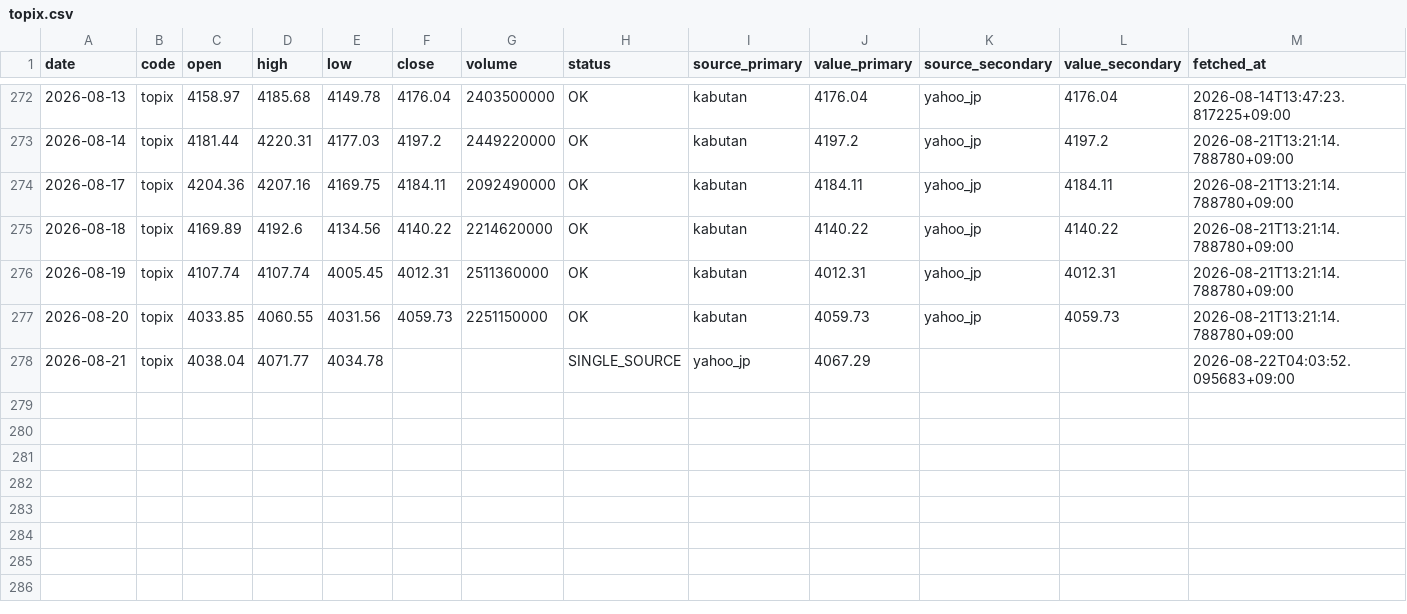
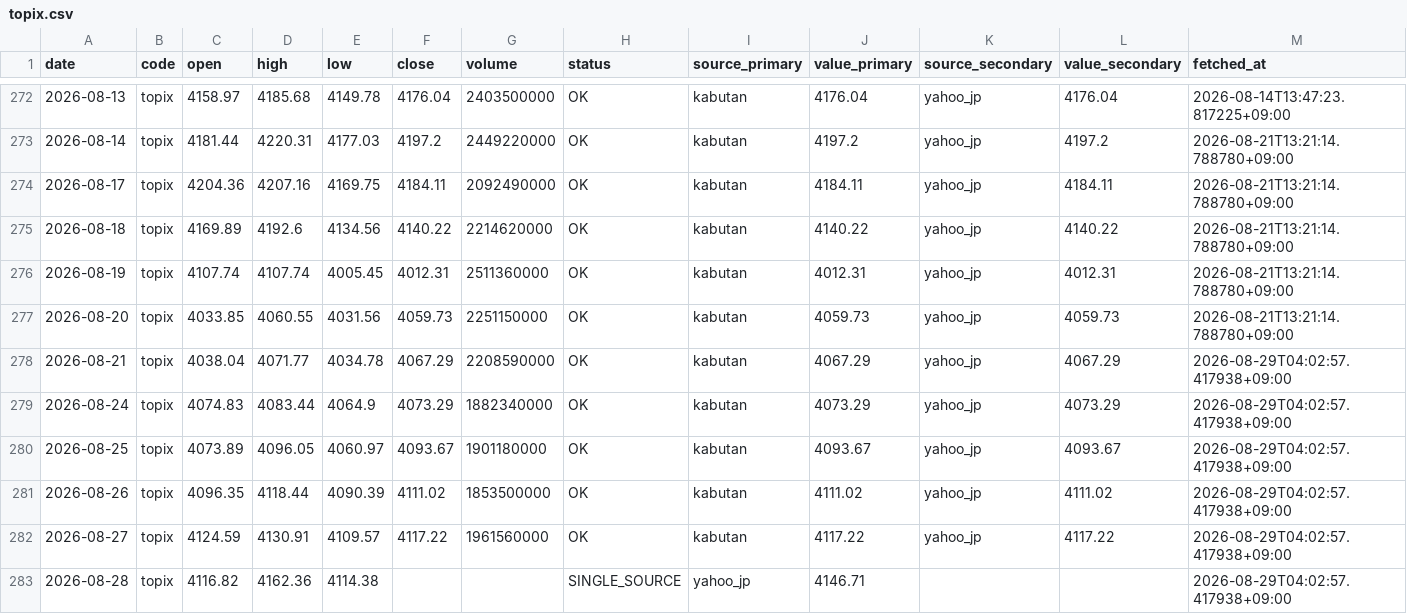
Before and after one commit to scioltoharumi/kabu-ledger, a CSV file: data/indices/topix.csv, drawn as a sheet; only a part is shown, gaps mark what is left out.

```diff
--- a/data/indices/topix.csv
+++ b/data/indices/topix.csv
@@ -277,2 +277,7 @@ date,code,open,high,low,close,volume,status,source_primary,value_primary,source_
 2026-08-20,topix,4033.85,4060.55,4031.56,4059.73,2251150000,OK,kabutan,4059.73,yahoo_jp,4059.73,2026-08-21T13:21:14.788780+09:00
-2026-08-21,topix,4038.04,4071.77,4034.78,,,SINGLE_SOURCE,yahoo_jp,4067.29,,,2026-08-22T04:03:52.095683+09:00
+2026-08-21,topix,4038.04,4071.77,4034.78,4067.29,2208590000,OK,kabutan,4067.29,yahoo_jp,4067.29,2026-08-29T04:02:57.417938+09:00
+2026-08-24,topix,4074.83,4083.44,4064.9,4073.29,1882340000,OK,kabutan,4073.29,yahoo_jp,4073.29,2026-08-29T04:02:57.417938+09:00
+2026-08-25,topix,4073.89,4096.05,4060.97,4093.67,1901180000,OK,kabutan,4093.67,yahoo_jp,4093.67,2026-08-29T04:02:57.417938+09:00
+2026-08-26,topix,4096.35,4118.44,4090.39,4111.02,1853500000,OK,kabutan,4111.02,yahoo_jp,4111.02,2026-08-29T04:02:57.417938+09:00
+2026-08-27,topix,4124.59,4130.91,4109.57,4117.22,1961560000,OK,kabutan,4117.22,yahoo_jp,4117.22,2026-08-29T04:02:57.417938+09:00
+2026-08-28,topix,4116.82,4162.36,4114.38,,,SINGLE_SOURCE,yahoo_jp,4146.71,,,2026-08-29T04:02:57.417938+09:00
```
Also changed, not shown: data/indices/growth250.csv, data/margin/150A.csv, 9 other files.
